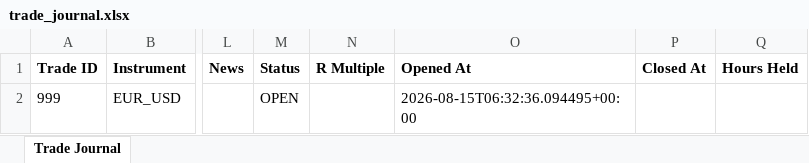
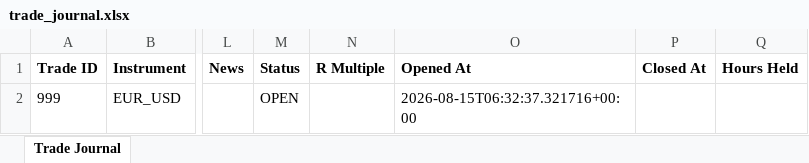
Before and after one commit to wxthesparthaaa/Claude-Trade-Agent, an Excel workbook: trade_journal.xlsx, sheet Trade Journal, drawn as a sheet; only a part is shown, gaps mark what is left out; values as stored, in another font and other column widths than the file's, no borders; the diff names each change by its address in the sheet, - before the commit and + after, or states it on an @@ line.

Commit message:
Update trade_journal.xlsx

```diff
--- a/trade_journal.xlsx (sheet Trade Journal)
+++ b/trade_journal.xlsx (sheet Trade Journal)
-O2 (Opened At): 2026-08-15T06:32:36.094495+00:00
+O2 (Opened At): 2026-08-15T06:32:37.321716+00:00
```
